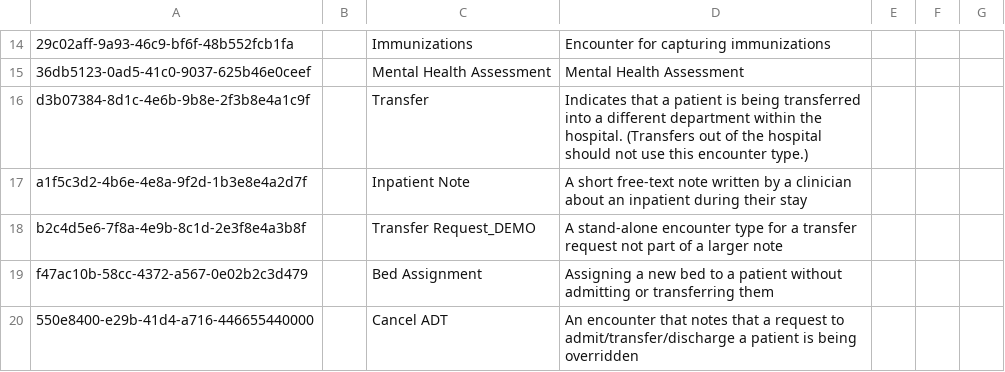
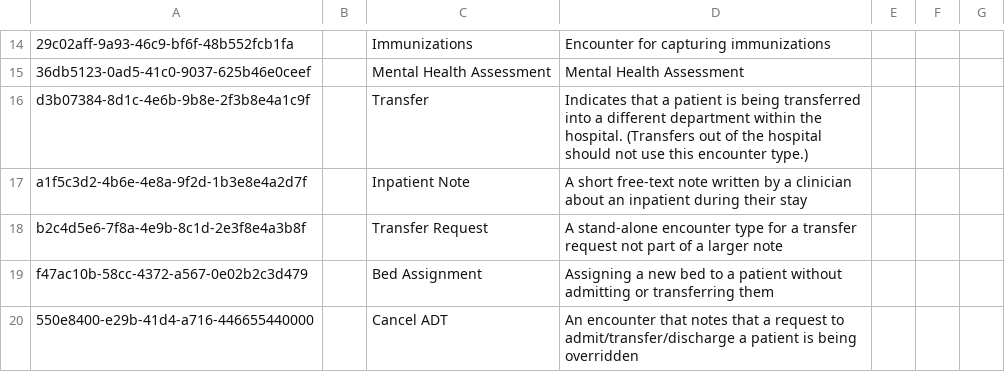
Before and after one commit to pgorrindo/openmrs-distro-referenceapplication, a CSV file: distro/configuration/encountertypes/encountertypes_core-sdh.csv, drawn as a sheet; only a part is shown, gaps mark what is left out.

```diff
--- a/distro/configuration/encountertypes/encountertypes_core-sdh.csv
+++ b/distro/configuration/encountertypes/encountertypes_core-sdh.csv
@@ -17,3 +17,3 @@ d3b07384-8d1c-4e6b-9b8e-2f3b8e4a1c9f,,Transfer,Indicates that a patient is being
 a1f5c3d2-4b6e-4e8a-9f2d-1b3e8e4a2d7f,,Inpatient Note,A short free-text note written by a clinician about an inpatient during their stay,,,
-b2c4d5e6-7f8a-4e9b-8c1d-2e3f8e4a3b8f,,Transfer Request_DEMO,A stand-alone encounter type for a transfer request not part of a larger note,,,
+b2c4d5e6-7f8a-4e9b-8c1d-2e3f8e4a3b8f,,Transfer Request,A stand-alone encounter type for a transfer request not part of a larger note,,,
 f47ac10b-58cc-4372-a567-0e02b2c3d479,,Bed Assignment,Assigning a new bed to a patient without admitting or transferring them,,,
```
Also changed, not shown: distro/configuration/encounterroles/encounterroles-core-sdh.csv, distro/configuration/locations/locations-core-sdh.csv, 4 other files.
